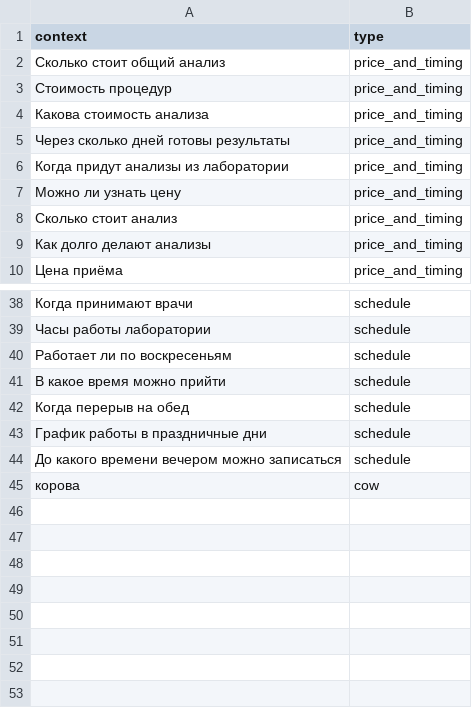
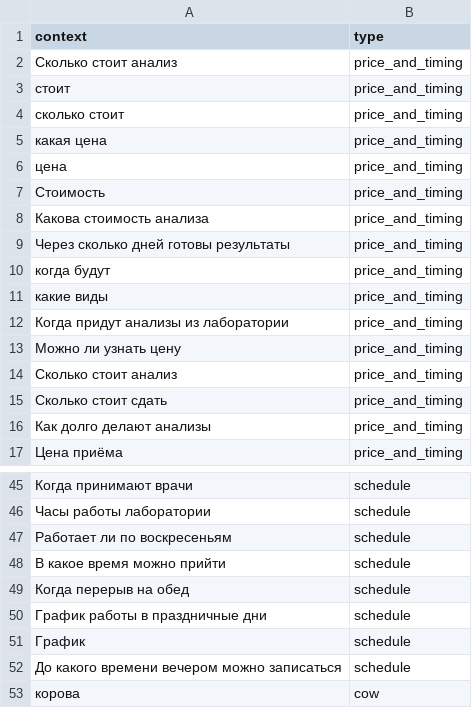
Before and after one commit to raykov-git/hacaton_2025, a CSV file: bot/files/knowledge_base.csv, drawn as a sheet; only a part is shown, gaps mark what is left out.

```diff
--- a/bot/files/knowledge_base.csv
+++ b/bot/files/knowledge_base.csv
@@ -1,6 +1,12 @@
 context,type
-Сколько стоит общий анализ,price_and_timing
-Стоимость процедур,price_and_timing
+Сколько стоит анализ,price_and_timing
+стоит,price_and_timing
+сколько стоит,price_and_timing
+какая цена,price_and_timing
+цена,price_and_timing
+Стоимость,price_and_timing
 Какова стоимость анализа,price_and_timing
 Через сколько дней готовы результаты,price_and_timing
+когда будут,price_and_timing
+какие виды,price_and_timing
 Когда придут анализы из лаборатории,price_and_timing
@@ -8,2 +14,3 @@ context,type
 Сколько стоит анализ,price_and_timing
+Сколько стоит сдать,price_and_timing
 Как долго делают анализы,price_and_timing
@@ -43,2 +50,3 @@ context,type
 График работы в праздничные дни,schedule
+График ,schedule
 До какого времени вечером можно записаться,schedule
```
Also changed, not shown: 24 other files.
